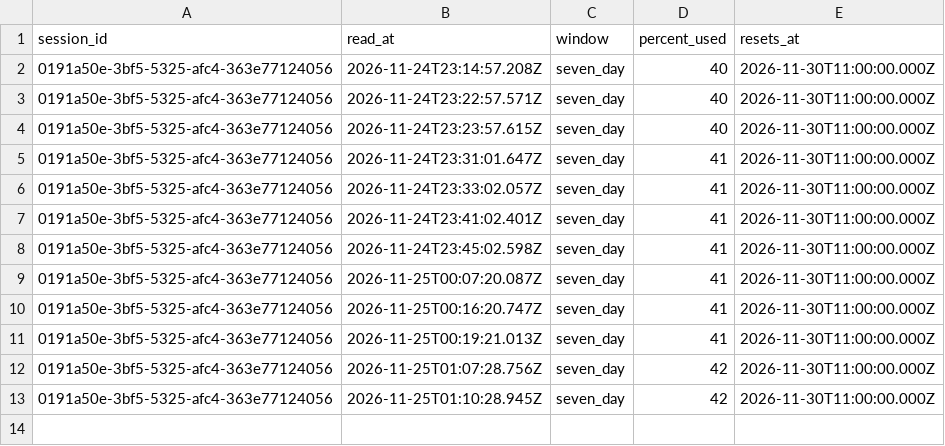
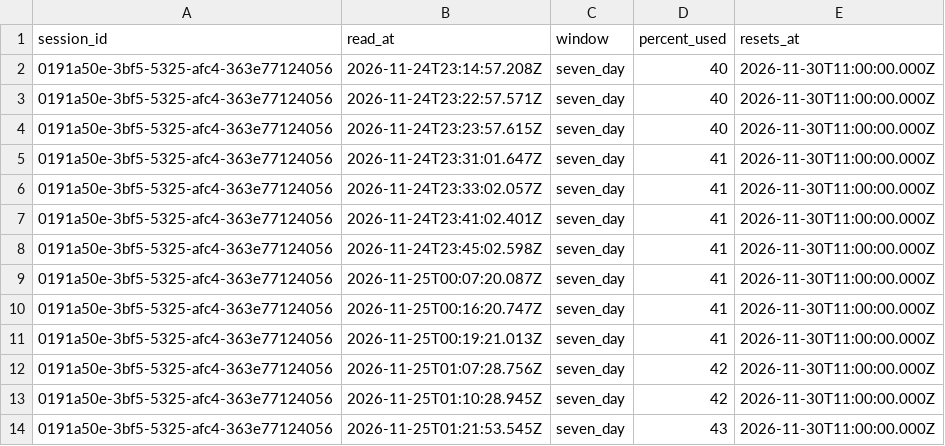
Before and after one commit to rhope-ops/33-332.Z, a CSV file: limits/0191a50e-3bf5-5325-afc4-363e77124056.csv, drawn as a sheet; the diff names each change by its address in the sheet, - before the commit and + after, or states it on an @@ line.

```diff
--- a/limits/0191a50e-3bf5-5325-afc4-363e77124056.csv
+++ b/limits/0191a50e-3bf5-5325-afc4-363e77124056.csv
+row 14: 0191a50e-3bf5-5325-afc4-363e77124056 | 2026-11-25T01:21:53.545Z | seven_day | 43 | 2026-11-30T11:00:00.000Z
```
Also changed, not shown: costs/0191a50e-3bf5-5325-afc4-363e77124056.csv, 1 other file.
